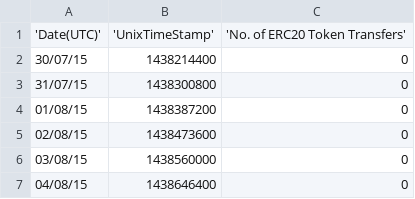
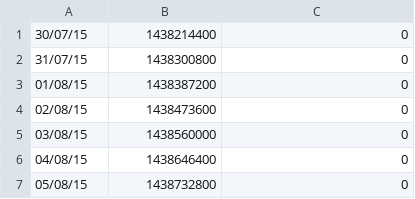
Before and after one commit to MartinNievas/codigos-info-1, a CSV file: 2021/oct13/code/ERC20_daily_transfers.csv, drawn as a sheet; only a part is shown; the shorter side is filled out with more unchanged rows.

```diff
--- a/2021/oct13/code/ERC20_daily_transfers.csv
+++ b/2021/oct13/code/ERC20_daily_transfers.csv
@@ -1,2 +1 @@
-'Date(UTC)','UnixTimeStamp','No. of ERC20 Token Transfers'
 30/07/15,1438214400,0
```
Also changed, not shown: 7 other files.
